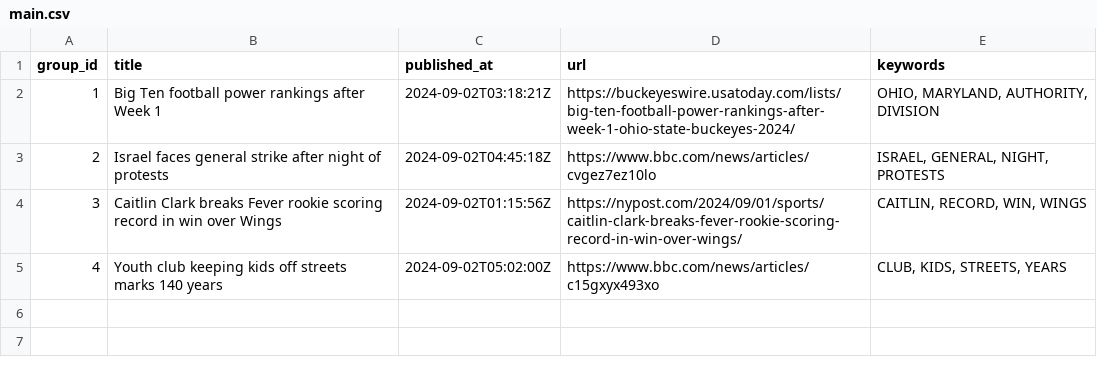
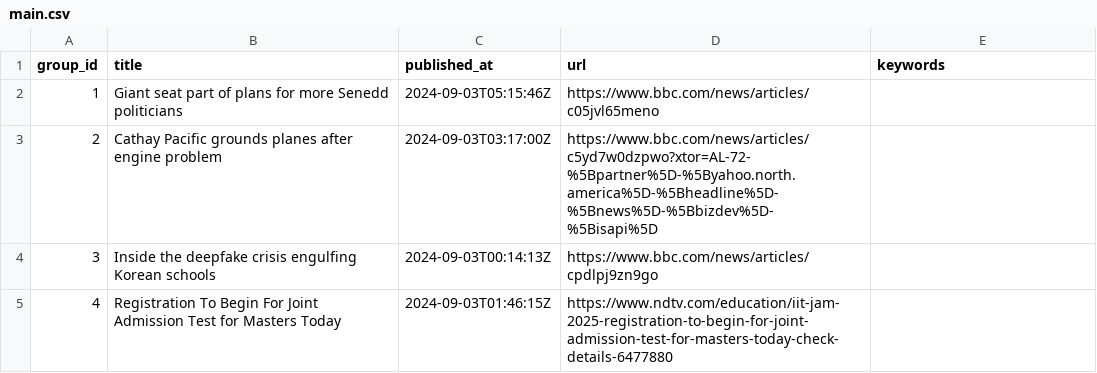
Before and after one commit to lileungws/whatsnews01, a CSV file: web/data/main.csv, drawn as a sheet.

Commit message:
Update news main.csv

```diff
--- a/web/data/main.csv
+++ b/web/data/main.csv
@@ -1,5 +1,5 @@
 group_id,title,published_at,url,keywords
-1,Big Ten football power rankings after Week 1,2024-09-02T03:18:21Z,https://buckeyeswire.usatoday.com/lists/big-ten-football-power-rankings-after-week-1-ohio-state-buckeyes-2024/,"OHIO, MARYLAND, AUTHORITY, DIVISION"
-2,Israel faces general strike after night of protests,2024-09-02T04:45:18Z,https://www.bbc.com/news/articles/cvgez7ez10lo,"ISRAEL, GENERAL, NIGHT, PROTESTS"
-3,Caitlin Clark breaks Fever rookie scoring record in win over Wings,2024-09-02T01:15:56Z,https://nypost.com/2024/09/01/sports/caitlin-clark-breaks-fever-rookie-scoring-record-in-win-over-wings/,"CAITLIN, RECORD, WIN, WINGS"
-4,Youth club keeping kids off streets marks 140 years,2024-09-02T05:02:00Z,https://www.bbc.com/news/articles/c15gxyx493xo,"CLUB, KIDS, STREETS, YEARS"
+1,Giant seat part of plans for more Senedd politicians,2024-09-03T05:15:46Z,https://www.bbc.com/news/articles/c05jvl65meno,
+2,Cathay Pacific grounds planes after engine problem,2024-09-03T03:17:00Z,https://www.bbc.com/news/articles/c5yd7w0dzpwo?xtor=AL-72-%5Bpartner%5D-%5Byahoo.north.america%5D-%5Bheadline%5D-%5Bnews%5D-%5Bbizdev%5D-%5Bisapi%5D,
+3,Inside the deepfake crisis engulfing Korean schools,2024-09-03T00:14:13Z,https://www.bbc.com/news/articles/cpdlpj9zn9go,
+4,Registration To Begin For Joint Admission Test for Masters Today,2024-09-03T01:46:15Z,https://www.ndtv.com/education/iit-jam-2025-registration-to-begin-for-joint-admission-test-for-masters-today-check-details-6477880,
```
